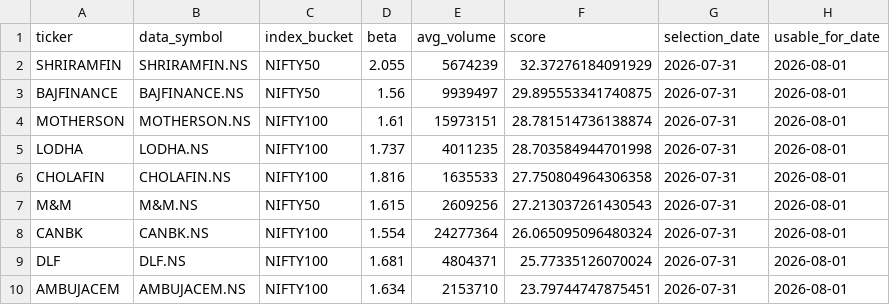
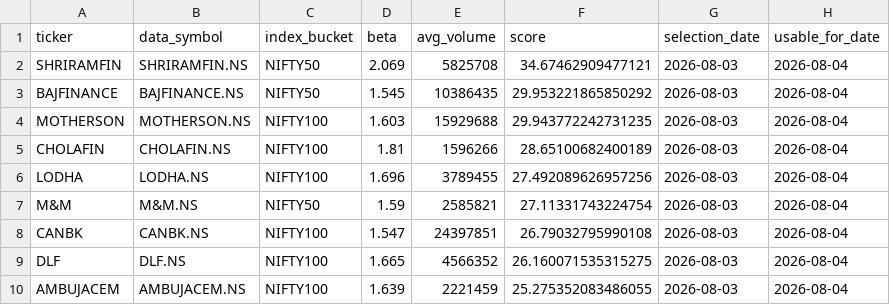
Before and after one commit to arun906/ScalpingApp, a CSV file: active_watchlist.csv, drawn as a sheet; only a part is shown; the diff covers the shown part only.

```diff
--- a/active_watchlist.csv
+++ b/active_watchlist.csv
@@ -1,10 +1,10 @@
 ticker,data_symbol,index_bucket,beta,avg_volume,score,selection_date,usable_for_date
-SHRIRAMFIN,SHRIRAMFIN.NS,NIFTY50,2.055,5674239,32.37276184091929,2026-07-31,2026-08-01
-BAJFINANCE,BAJFINANCE.NS,NIFTY50,1.56,9939497,29.895553341740875,2026-07-31,2026-08-01
-MOTHERSON,MOTHERSON.NS,NIFTY100,1.61,15973151,28.781514736138874,2026-07-31,2026-08-01
-LODHA,LODHA.NS,NIFTY100,1.737,4011235,28.703584944701998,2026-07-31,2026-08-01
-CHOLAFIN,CHOLAFIN.NS,NIFTY100,1.816,1635533,27.750804964306358,2026-07-31,2026-08-01
-M&M,M&M.NS,NIFTY50,1.615,2609256,27.213037261430543,2026-07-31,2026-08-01
-CANBK,CANBK.NS,NIFTY100,1.554,24277364,26.065095096480324,2026-07-31,2026-08-01
-DLF,DLF.NS,NIFTY100,1.681,4804371,25.77335126070024,2026-07-31,2026-08-01
-AMBUJACEM,AMBUJACEM.NS,NIFTY100,1.634,2153710,23.79744747875451,2026-07-31,2026-08-01
+SHRIRAMFIN,SHRIRAMFIN.NS,NIFTY50,2.069,5825708,34.67462909477121,2026-08-03,2026-08-04
+BAJFINANCE,BAJFINANCE.NS,NIFTY50,1.545,10386435,29.953221865850292,2026-08-03,2026-08-04
+MOTHERSON,MOTHERSON.NS,NIFTY100,1.603,15929688,29.943772242731235,2026-08-03,2026-08-04
+CHOLAFIN,CHOLAFIN.NS,NIFTY100,1.81,1596266,28.65100682400189,2026-08-03,2026-08-04
+LODHA,LODHA.NS,NIFTY100,1.696,3789455,27.492089626957256,2026-08-03,2026-08-04
+M&M,M&M.NS,NIFTY50,1.59,2585821,27.11331743224754,2026-08-03,2026-08-04
+CANBK,CANBK.NS,NIFTY100,1.547,24397851,26.79032795990108,2026-08-03,2026-08-04
+DLF,DLF.NS,NIFTY100,1.665,4566352,26.160071535315275,2026-08-03,2026-08-04
+AMBUJACEM,AMBUJACEM.NS,NIFTY100,1.639,2221459,25.275352083486055,2026-08-03,2026-08-04
```
Also changed, not shown: 1 added row, 1 removed row and 25 edited cells elsewhere in this file, watchlist_history.csv.
